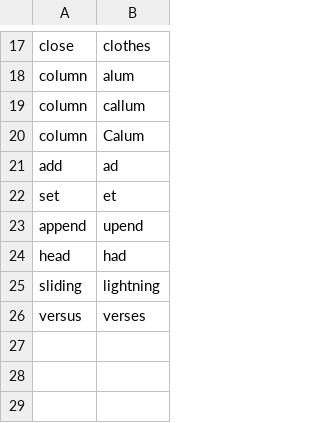
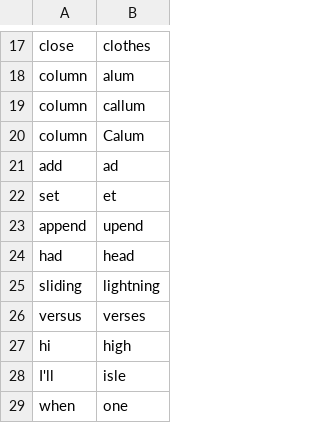
Before and after one commit to nwu124/talon, a CSV file: settings/words_to_replace.csv, drawn as a sheet; only a part is shown, gaps mark what is left out.

Commit message:
Update words_to_replace.csv

```diff
--- a/settings/words_to_replace.csv
+++ b/settings/words_to_replace.csv
@@ -23,4 +23,7 @@ set,et
 append,upend
-head,had
+had,head
 sliding,lightning
 versus,verses
+hi,high
+I'll,isle
+when,one
```
